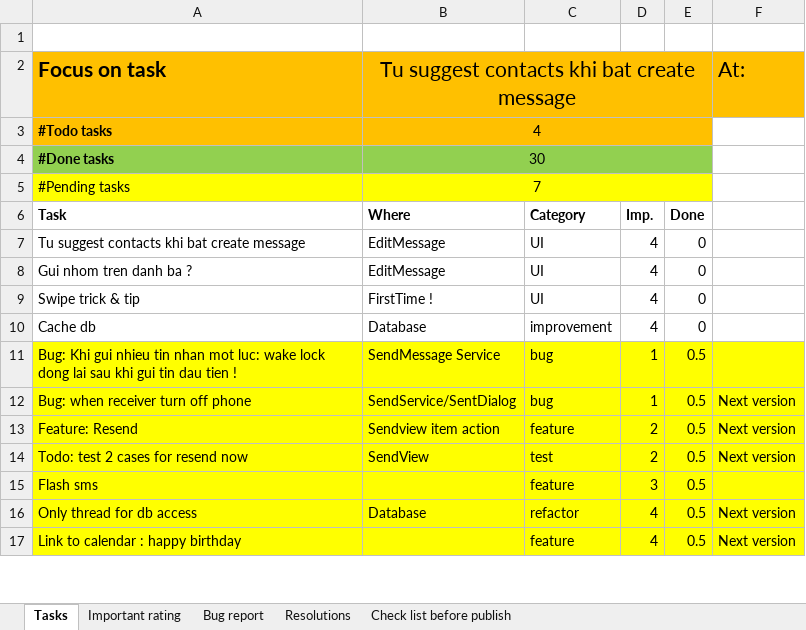
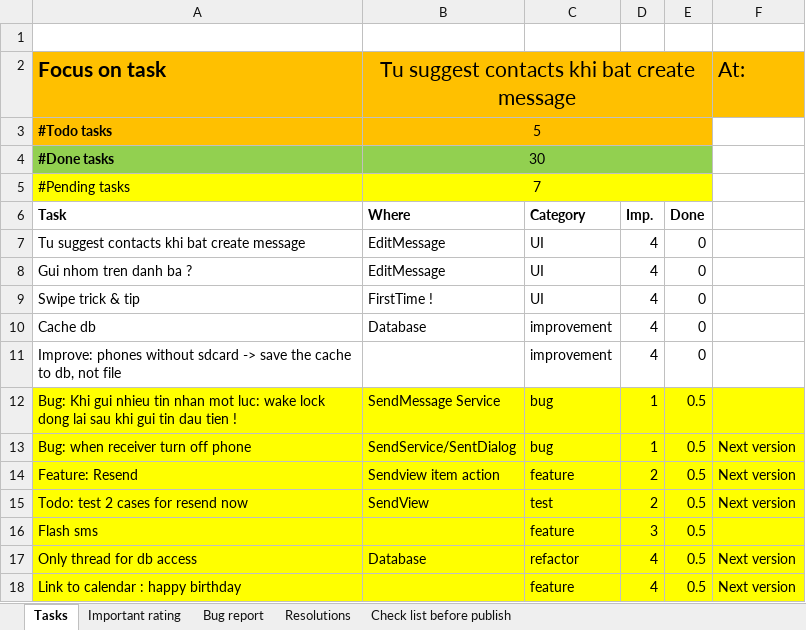
Before and after one commit to mvreri/sms-trial, an Excel workbook: Send it later/Tasks.xlsm, sheet Tasks, drawn as a sheet; only a part is shown; values as stored, in another font and other column widths than the file's, no borders; conditional formats not drawn; the diff names each change by its address in the sheet, - before the commit and + after, or states it on an @@ line.

Commit message:
- DONE: get rid of the delivery status (just sent status) - BUG: 2 messages at x and x + 1 (minute) , the later cannot be sent

```diff
--- a/Send it later/Tasks.xlsm (sheet Tasks)
+++ b/Send it later/Tasks.xlsm (sheet Tasks)
-B3: 4
+B3: 5
+row 11: Improve: phones without sdcard -> save the cache to db, not file |  | improvement | 4 | 0
```
Also changed, not shown: 9 other files.
